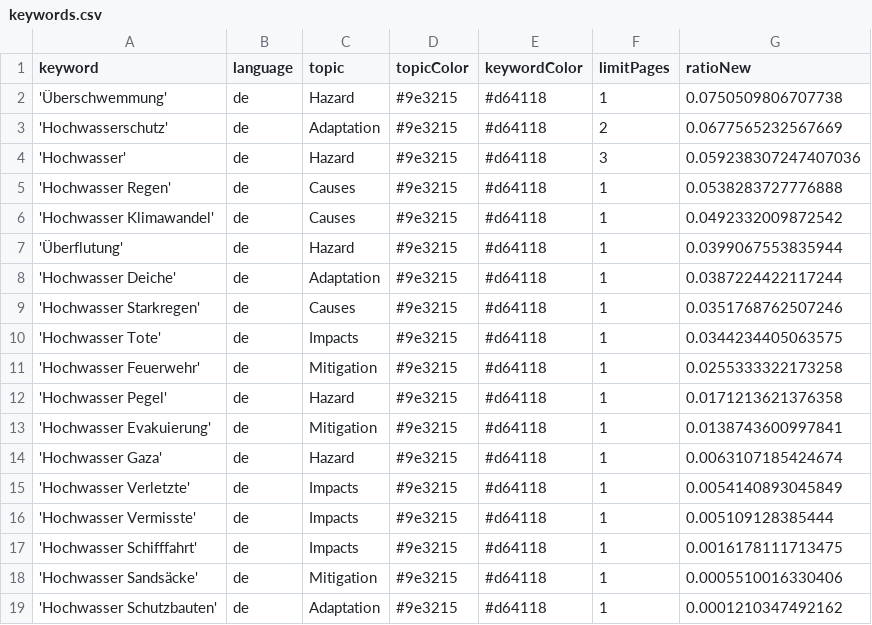
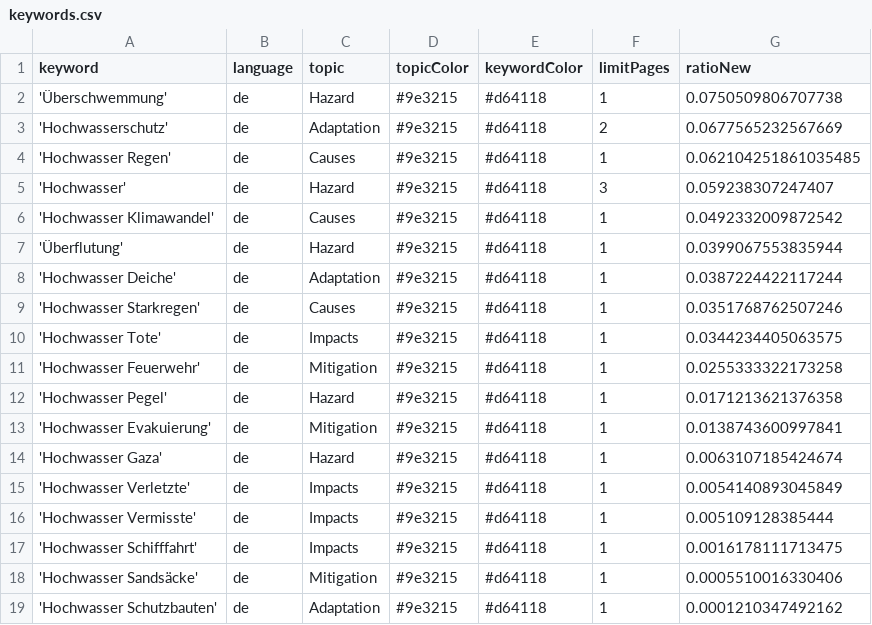
Before and after one commit to JoPhi24-news/floodIsComing, a CSV file: keywords.csv, drawn as a sheet.

Commit message:
Commit from GitHub Actions (harvest:0.0)

```diff
--- a/keywords.csv
+++ b/keywords.csv
@@ -3,4 +3,4 @@ keyword,language,topic,topicColor,keywordColor,limitPages,ratioNew
 'Hochwasserschutz',de,Adaptation,#9e3215,#d64118,2,0.0677565232567669
-'Hochwasser',de,Hazard,#9e3215,#d64118,3,0.059238307247407036
-'Hochwasser Regen',de,Causes,#9e3215,#d64118,1,0.0538283727776888
+'Hochwasser Regen',de,Causes,#9e3215,#d64118,1,0.062104251861035485
+'Hochwasser',de,Hazard,#9e3215,#d64118,3,0.059238307247407
 'Hochwasser Klimawandel',de,Causes,#9e3215,#d64118,1,0.0492332009872542
```
